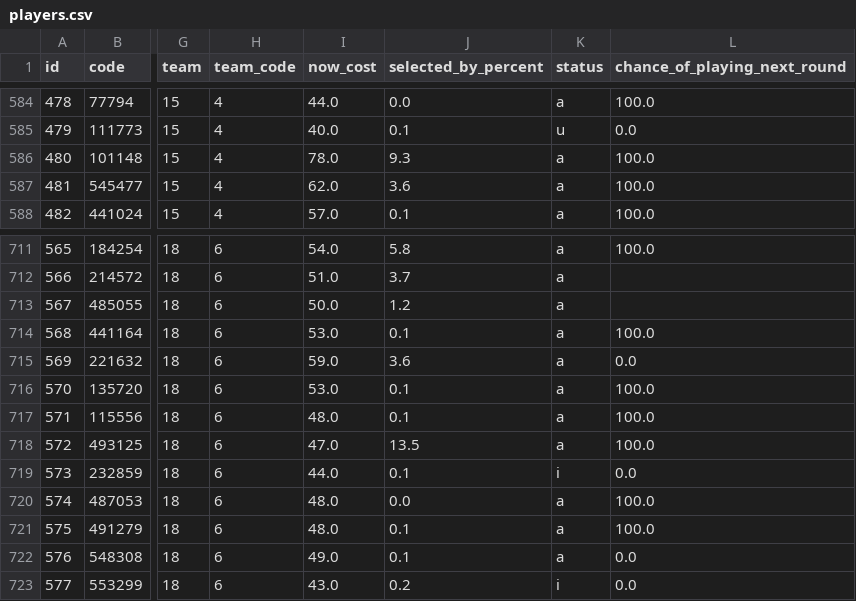
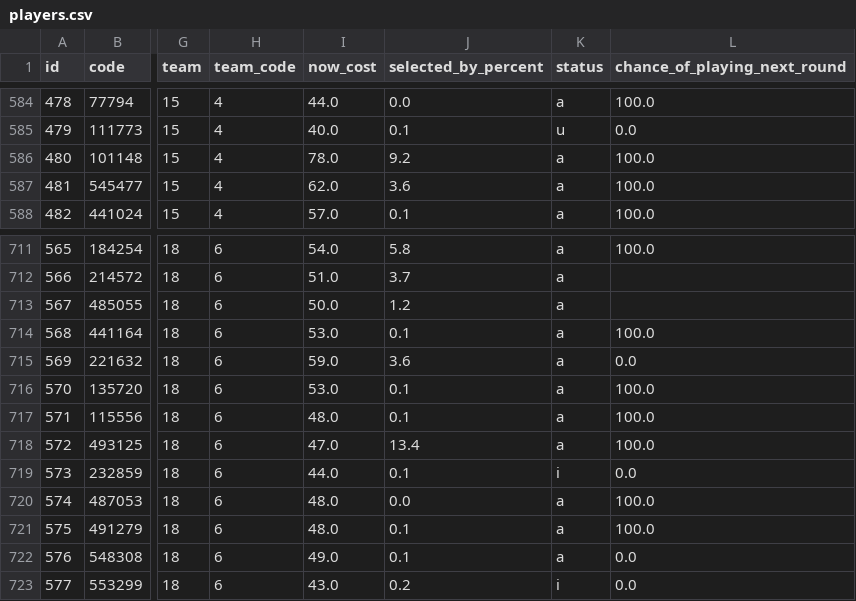
Before and after one commit to quocanhdayyy/footballmanager, a CSV file: data/players.csv, drawn as a sheet; only a part is shown, gaps mark what is left out; the diff covers the shown part only; the diff names each change by its address in the sheet, - before the commit and + after, or states it on an @@ line.

```diff
--- a/data/players.csv
+++ b/data/players.csv
-J586 (selected_by_percent): 9.3
+J586 (selected_by_percent): 9.2
-J718 (selected_by_percent): 13.5
+J718 (selected_by_percent): 13.4
```
Also changed, not shown: 6 edited cells elsewhere in this file.
